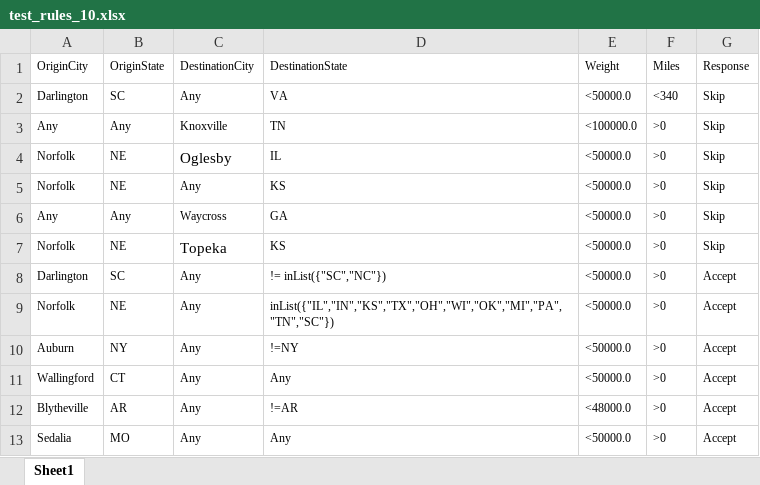
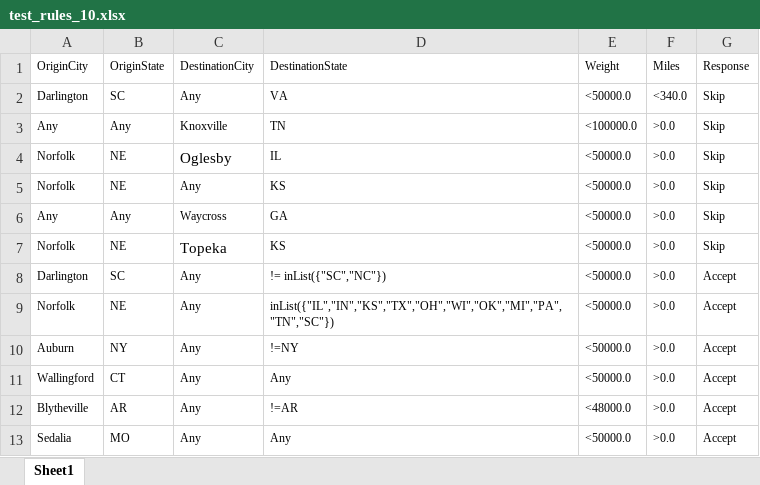
Before and after one commit to eze-spi3pl/test-rule-set, an Excel workbook: test_rules_10.xlsx, sheet Sheet1, drawn as a sheet; values as stored, in another font and other column widths than the file's, no borders; the diff names each change by its address in the sheet, - before the commit and + after, or states it on an @@ line.

Commit message:
Add files via upload

```diff
--- a/test_rules_10.xlsx (sheet Sheet1)
+++ b/test_rules_10.xlsx (sheet Sheet1)
-F2: <340
+F2: <340.0
-F3:F13: >0
+F3:F13: >0.0
```
